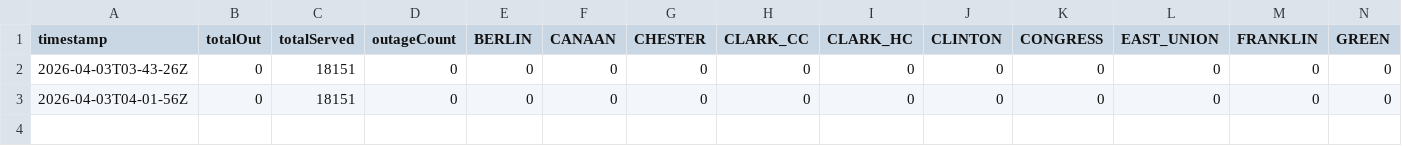
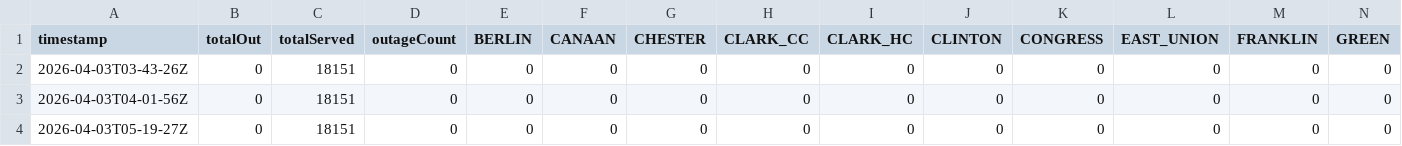
Before and after one commit to otherworldlycode/outage_collection, a CSV file: data.csv, drawn as a sheet; only a part is shown; rows hold the shown columns only; the diff names each change by its address in the sheet, - before the commit and + after, or states it on an @@ line.

```diff
--- a/data.csv
+++ b/data.csv
+row 4: 2026-04-03T05-19-27Z | 0 | 18151 | 0 | 0 | 0 | 0 | 0 | 0 | 0 | 0 | 0 | 0 | 0
```
